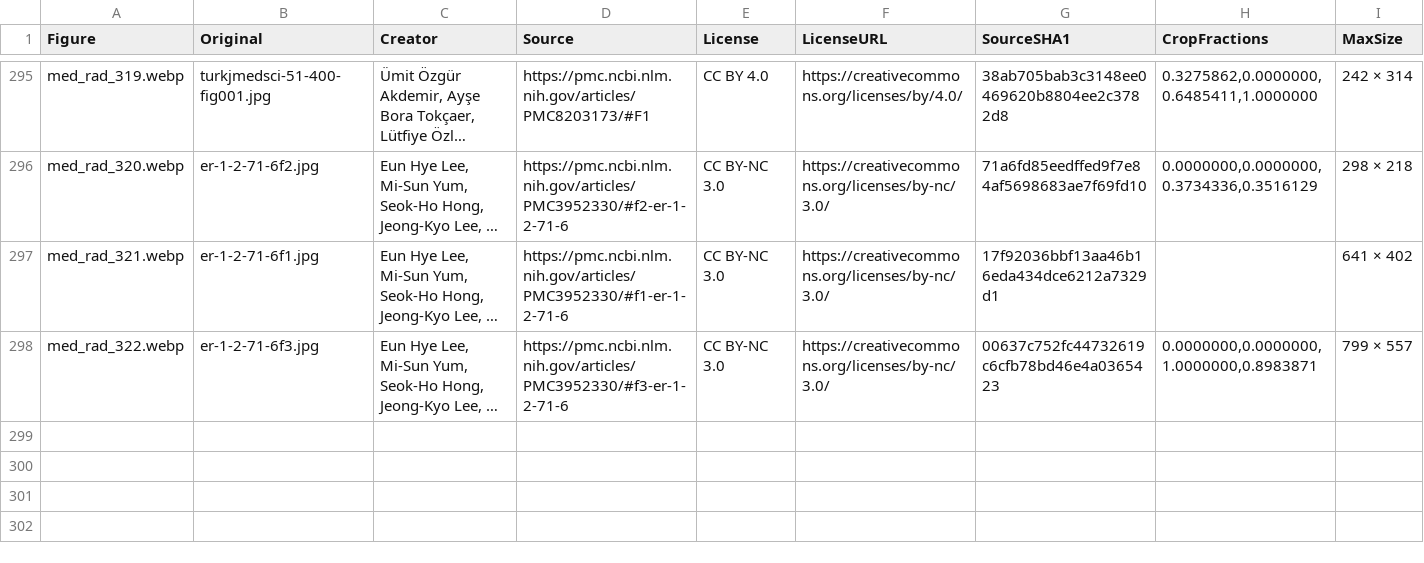
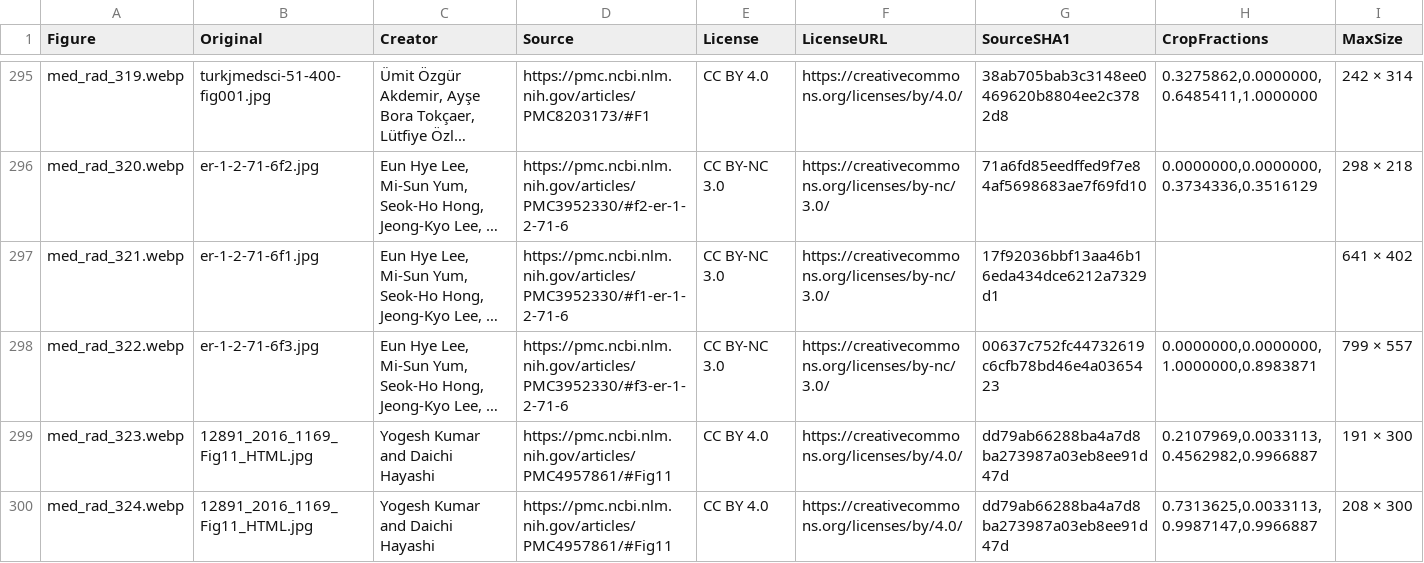
Before and after one commit to bionicles/anki, a TSV file: decks/mcat-usmle/imaging.tsv, drawn as a sheet; only a part is shown, gaps mark what is left out; long unchanged cells end in …; the diff covers the shown part only; the diff names each change by its address in the sheet, - before the commit and + after, or states it on an @@ line.

```diff
--- a/decks/mcat-usmle/imaging.tsv
+++ b/decks/mcat-usmle/imaging.tsv
+row 299: med_rad_323.webp | 12891_2016_1169_Fig11_HTML.jpg | Yogesh Kumar and Daichi Hayashi | https://pmc.ncbi.nlm.nih.gov/articles/PMC4957861/#Fig11 | CC BY 4.0 | https://creativecommons.org/licenses/by/4.0/ | dd79ab66288ba4a7d8ba273987a03eb8ee91d47d | 0.2107969,0.0033113,0.4562982,0.9966887 | 191 × 300
+row 300: med_rad_324.webp | 12891_2016_1169_Fig11_HTML.jpg | Yogesh Kumar and Daichi Hayashi | https://pmc.ncbi.nlm.nih.gov/articles/PMC4957861/#Fig11 | CC BY 4.0 | https://creativecommons.org/licenses/by/4.0/ | dd79ab66288ba4a7d8ba273987a03eb8ee91d47d | 0.7313625,0.0033113,0.9987147,0.9966887 | 208 × 300
```
Also changed, not shown: 2 added rows and 2 edited cells elsewhere in this file, decks/mcat-usmle/step-families.tsv, decks/mcat-usmle/step-items.tsv, 21 other files.
